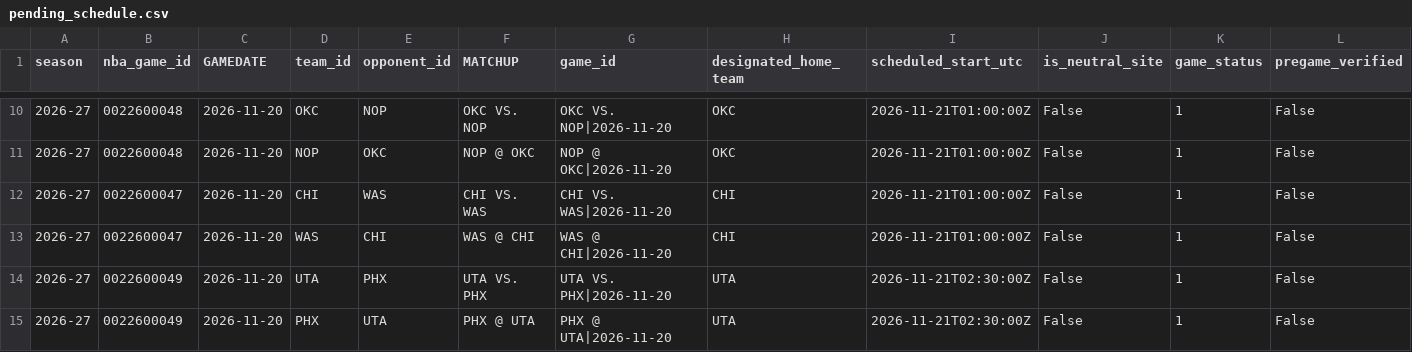
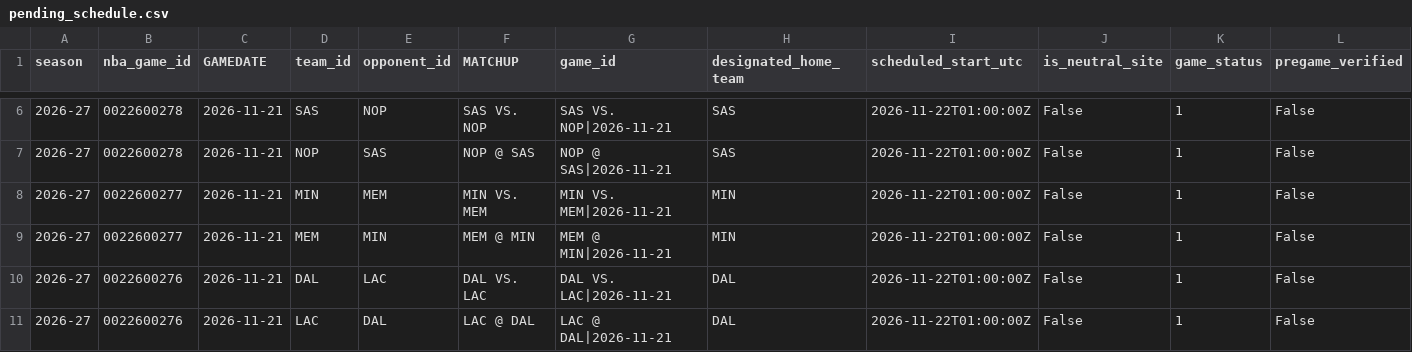
Before and after one commit to syun1031/nba-player-performance-prediction, a CSV file: outputs/future_prediction/pending_schedule.csv, drawn as a sheet; only a part is shown, gaps mark what is left out; addresses are those after the commit; the diff covers the shown part only; the diff names each change by its address in the sheet, - before the commit and + after, or states it on an @@ line.

```diff
--- a/outputs/future_prediction/pending_schedule.csv
+++ b/outputs/future_prediction/pending_schedule.csv
-B6:B7 (nba_game_id): 0022600048
+B6:B7 (nba_game_id): 0022600278
-C6:C11 (GAMEDATE): 2026-11-20
+C6:C11 (GAMEDATE): 2026-11-21
-D6 (team_id): OKC
+D6 (team_id): SAS
-F6 (MATCHUP): OKC VS. NOP
+F6 (MATCHUP): SAS VS. NOP
-G6 (game_id): OKC VS. NOP|2026-11-20
+G6 (game_id): SAS VS. NOP|2026-11-21
-H6:H7 (designated_home_team): OKC
+H6:H7 (designated_home_team): SAS
-I6:I9 (scheduled_start_utc): 2026-11-21T01:00:00Z
+I6:I9 (scheduled_start_utc): 2026-11-22T01:00:00Z
-E7 (opponent_id): OKC
+E7 (opponent_id): SAS
-F7 (MATCHUP): NOP @ OKC
+F7 (MATCHUP): NOP @ SAS
-G7 (game_id): NOP @ OKC|2026-11-20
+G7 (game_id): NOP @ SAS|2026-11-21
-B8:B9 (nba_game_id): 0022600047
+B8:B9 (nba_game_id): 0022600277
-D8 (team_id): CHI
+D8 (team_id): MIN
-E8 (opponent_id): WAS
+E8 (opponent_id): MEM
-F8 (MATCHUP): CHI VS. WAS
+F8 (MATCHUP): MIN VS. MEM
-G8 (game_id): CHI VS. WAS|2026-11-20
+G8 (game_id): MIN VS. MEM|2026-11-21
-H8:H9 (designated_home_team): CHI
+H8:H9 (designated_home_team): MIN
-D9 (team_id): WAS
+D9 (team_id): MEM
-E9 (opponent_id): CHI
+E9 (opponent_id): MIN
-F9 (MATCHUP): WAS @ CHI
+F9 (MATCHUP): MEM @ MIN
-G9 (game_id): WAS @ CHI|2026-11-20
+G9 (game_id): MEM @ MIN|2026-11-21
-B10:B11 (nba_game_id): 0022600049
+B10:B11 (nba_game_id): 0022600276
-D10 (team_id): UTA
+D10 (team_id): DAL
-E10 (opponent_id): PHX
+E10 (opponent_id): LAC
-F10 (MATCHUP): UTA VS. PHX
+F10 (MATCHUP): DAL VS. LAC
-G10 (game_id): UTA VS. PHX|2026-11-20
+G10 (game_id): DAL VS. LAC|2026-11-21
-H10:H11 (designated_home_team): UTA
+H10:H11 (designated_home_team): DAL
-I10:I11 (scheduled_start_utc): 2026-11-21T02:30:00Z
+I10:I11 (scheduled_start_utc): 2026-11-22T01:00:00Z
-D11 (team_id): PHX
+D11 (team_id): LAC
-E11 (opponent_id): UTA
+E11 (opponent_id): DAL
-F11 (MATCHUP): PHX @ UTA
+F11 (MATCHUP): LAC @ DAL
-G11 (game_id): PHX @ UTA|2026-11-20
+G11 (game_id): LAC @ DAL|2026-11-21
```
Also changed, not shown: 6 removed rows and 47 edited cells elsewhere in this file, outputs/current_season_backtest/excluded.csv, outputs/future_prediction/team_games.csv, 6 other files.
